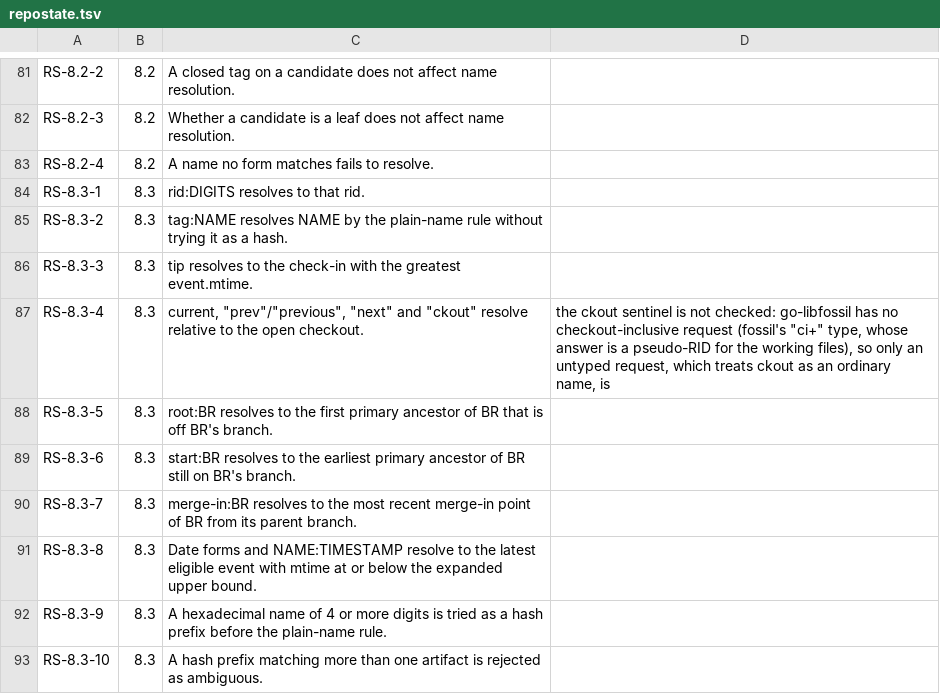
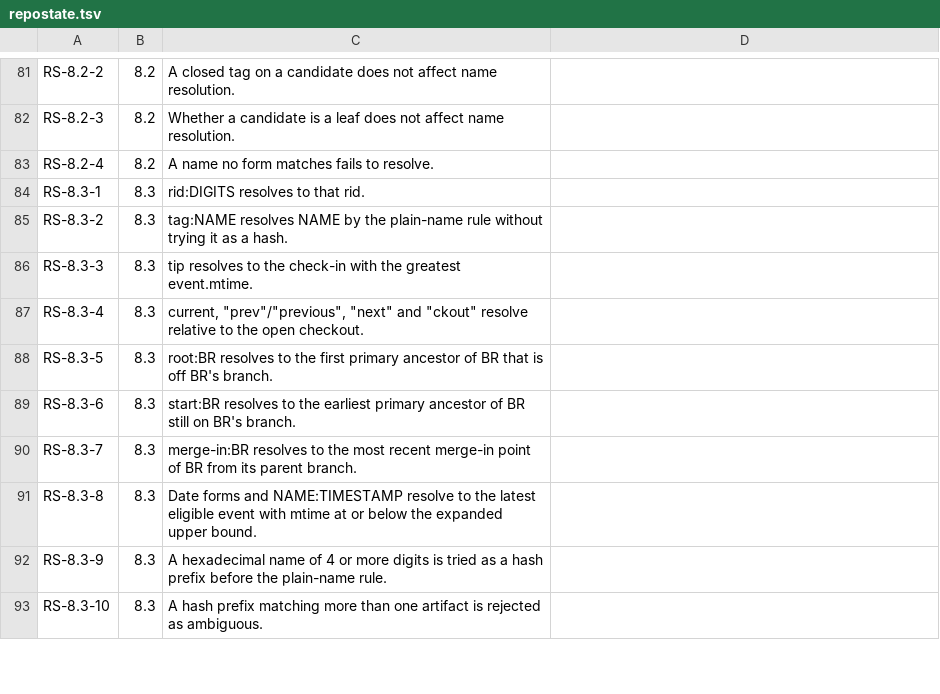
Before and after one commit to danmestas/go-libfossil, a TSV file: conformance/requirements/repostate.tsv, drawn as a sheet; only a part is shown, gaps mark what is left out.

Commit message:
feat(resolve): checkout-inclusive request where ckout names the working files (#420)
* feat(resolve): checkout-inclusive request where ckout names the working files

Checkout.ResolveWorking is fossil's "ci+" request (repo-state-01 8.3):
while the checkout has a version, "ckout" answers the working files,
reported as WorkingVersion.Working rather than as a pseudo-RID. Every
other name goes through the same resolver as Checkout.ResolveVersion,
restricted to check-ins as fossil's ci+ is. The draft also makes ckout a
keyword in a plain "ci" request; this follows fossil, where only ci+ has
it.

New repostate.8.3 cases run the request against fossil test-name-to-id
--type ci+, and RS-8.3-4 loses its scope note. Tracked in #419.

* fix(resolve): record the ckout retry as a fossil deviation; tighten tests

```diff
--- a/conformance/requirements/repostate.tsv
+++ b/conformance/requirements/repostate.tsv
@@ -86,3 +86,3 @@ RS-8.3-2	8.3	"tag:NAME" resolves NAME by the plain-name rule without trying it a
 RS-8.3-3	8.3	"tip" resolves to the check-in with the greatest event.mtime.
-RS-8.3-4	8.3	"current", "prev"/"previous", "next" and "ckout" resolve relative to the open checkout.	the ckout sentinel is not checked: go-libfossil has no checkout-inclusive request (fossil's "ci+" type, whose answer is a pseudo-RID for the working files), so only an untyped request, which treats ckout as an ordinary name, is
+RS-8.3-4	8.3	"current", "prev"/"previous", "next" and "ckout" resolve relative to the open checkout.
 RS-8.3-5	8.3	"root:BR" resolves to the first primary ancestor of BR that is off BR's branch.
```
Also changed, not shown: 7 other files.
